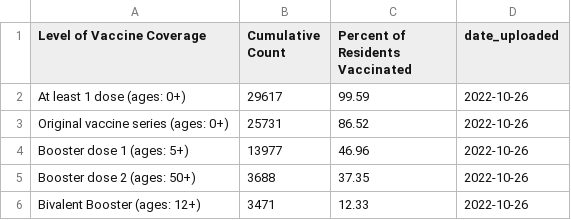
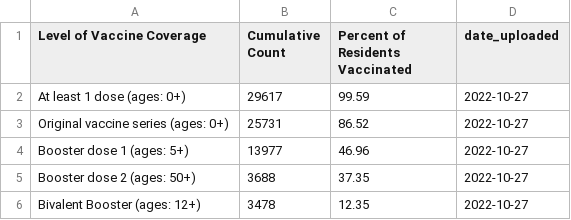
Before and after one commit to h-hedman/scph, a CSV file: daily_reporting/vaccine_table_coverage_eng.csv, drawn as a sheet.

```diff
--- a/daily_reporting/vaccine_table_coverage_eng.csv
+++ b/daily_reporting/vaccine_table_coverage_eng.csv
@@ -1,6 +1,6 @@
 "Level of Vaccine Coverage","Cumulative Count","Percent of Residents Vaccinated","date_uploaded"
-"At least 1 dose (ages: 0+)",29617,99.59,2022-10-26
-"Original vaccine series (ages: 0+)",25731,86.52,2022-10-26
-"Booster dose 1 (ages: 5+)",13977,46.96,2022-10-26
-"Booster dose 2 (ages: 50+)",3688,37.35,2022-10-26
-"Bivalent Booster (ages: 12+)",3471,12.33,2022-10-26
+"At least 1 dose (ages: 0+)",29617,99.59,2022-10-27
+"Original vaccine series (ages: 0+)",25731,86.52,2022-10-27
+"Booster dose 1 (ages: 5+)",13977,46.96,2022-10-27
+"Booster dose 2 (ages: 50+)",3688,37.35,2022-10-27
+"Bivalent Booster (ages: 12+)",3478,12.35,2022-10-27
```
Also changed, not shown: daily_reporting/vaccine_table_coverage_esp.csv, daily_reporting/vax_demographics_eng.csv, 1 other file.
